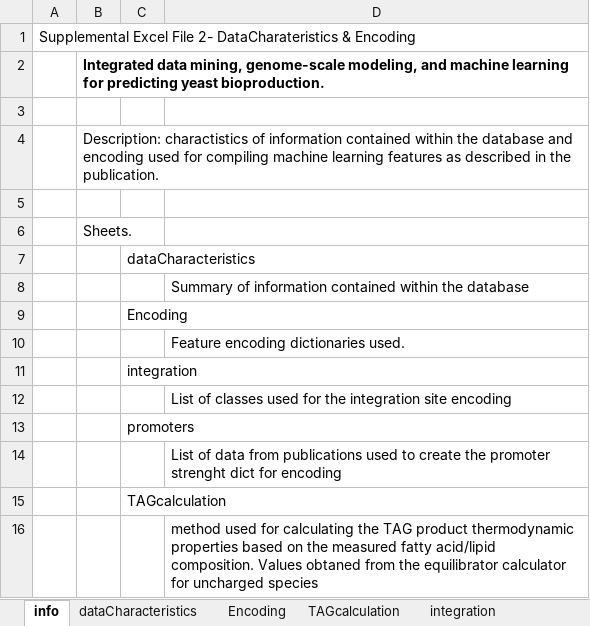
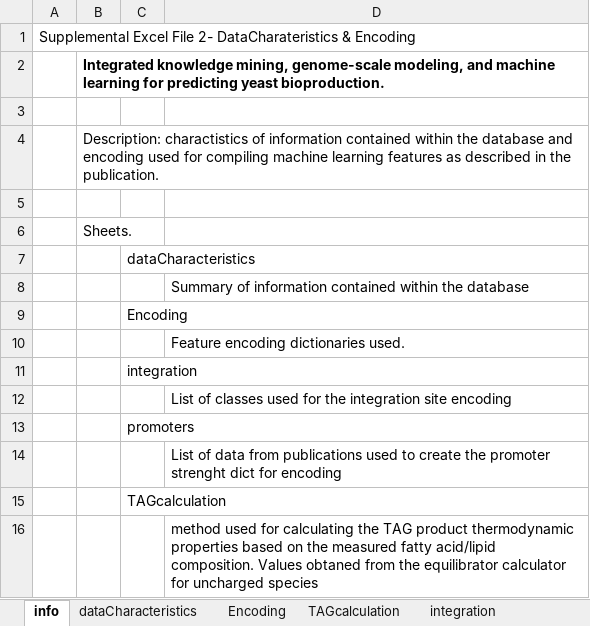
Before and after one commit to jjczajka/YlipCSD, an Excel workbook: PredictionFiles/Supplemental Excel File 2- DataCharateristics & Encoding.xlsx, sheet info, drawn as a sheet; values as stored, in another font and other column widths than the file's, no borders; the diff names each change by its address in the sheet, - before the commit and + after, or states it on an @@ line.

```diff
--- a/PredictionFiles/Supplemental Excel File 2- DataCharateristics & Encoding.xlsx (sheet info)
+++ b/PredictionFiles/Supplemental Excel File 2- DataCharateristics & Encoding.xlsx (sheet info)
-B2: Integrated data mining, genome-scale…
+B2: Integrated knowledge mining, genome-scale…
```
Also changed, not shown: sheet Encoding, charts or pictures, PredictionFiles/Supplemental Excel File 6- CSD Template.xlsx, modelTrainingFiles/Supplemental Excel File 2- DataCharateristics & Encoding.xlsx, 2 other files.
